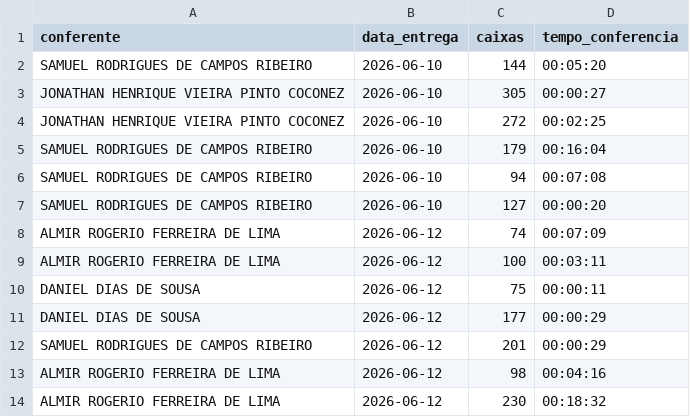
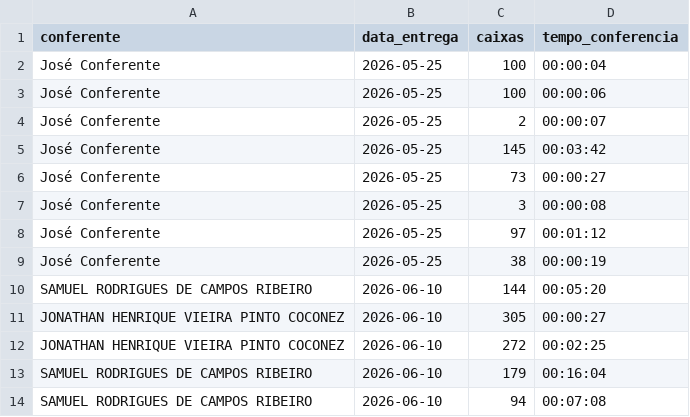
Before and after one commit to diogojfr/report-sorocaba-streamlit, a CSV file: data/conf_registros.csv, drawn as a sheet; only a part is shown; the shorter side is filled out with more unchanged rows; the diff covers the shown part only; the diff names each change by its address in the sheet, - before the commit and + after, or states it on an @@ line.

```diff
--- a/data/conf_registros.csv
+++ b/data/conf_registros.csv
+row 2: José Conferente | 2026-05-25 | 100 | 00:00:04
+row 3: José Conferente | 2026-05-25 | 100 | 00:00:06
+row 4: José Conferente | 2026-05-25 | 2 | 00:00:07
+row 5: José Conferente | 2026-05-25 | 145 | 00:03:42
+row 6: José Conferente | 2026-05-25 | 73 | 00:00:27
+row 7: José Conferente | 2026-05-25 | 3 | 00:00:08
+row 8: José Conferente | 2026-05-25 | 97 | 00:01:12
+row 9: José Conferente | 2026-05-25 | 38 | 00:00:19
```
Also changed, not shown: 30 added rows elsewhere in this file, data/montagem_transporte.csv, data/tab_duracao_operacao.csv, 9 other files.
